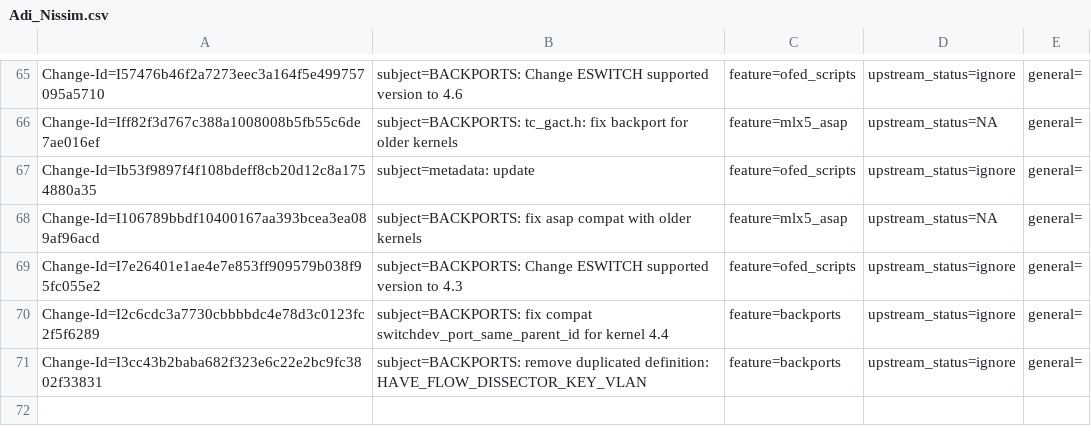
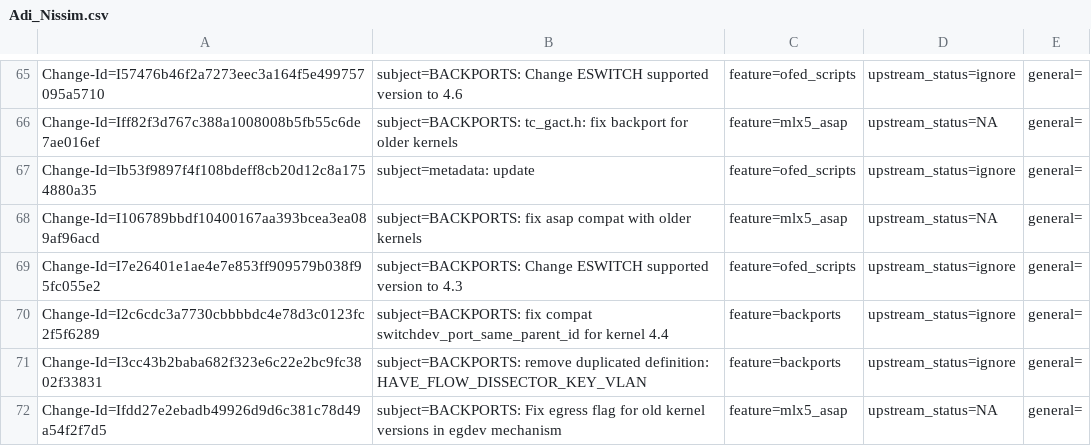
Before and after one commit to huynguyen85/temp_ipsec_inline_ofed_4_7, a CSV file: metadata/Adi_Nissim.csv, drawn as a sheet; only a part is shown, gaps mark what is left out; the diff names each change by its address in the sheet, - before the commit and + after, or states it on an @@ line.

Commit message:
BACKPORTS: Fix egress flag for old kernel versions in egdev mechanism
The VXLAN always pass ingress flag but if egress_dev is true then we
came from egress.

Issue: 1916088
Change-Id: Ifdd27e2ebadb49926d9d6c381c78d49a54f2f7d5
Signed-off-by: Adi Nissim <adin@mellanox.com>

```diff
--- a/metadata/Adi_Nissim.csv
+++ b/metadata/Adi_Nissim.csv
+row 72: Change-Id=Ifdd27e2ebadb49926d9d6c381c78d49a54f2f7d5 | subject=BACKPORTS: Fix egress flag for old kernel versions in egdev mechanism | feature=mlx5_asap | upstream_status=NA | general=
```
Also changed, not shown: 1 other file.
